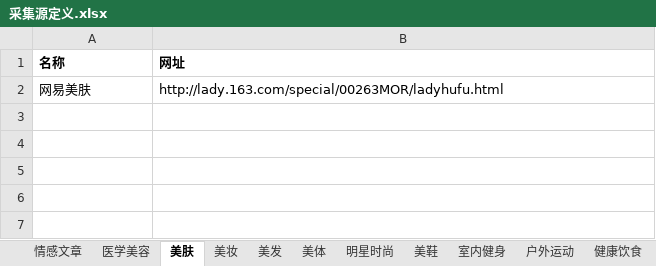
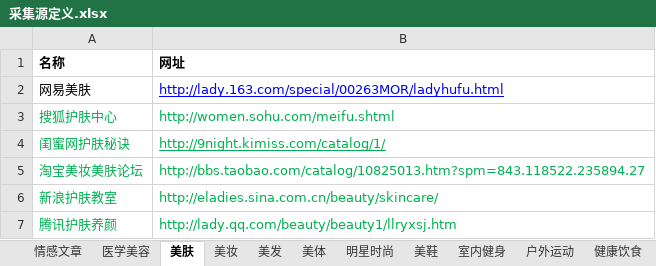
Before and after one commit to tattyFuentes/sitebuilde, an Excel workbook: doc/采集源定义.xlsx, sheet 美肤, drawn as a sheet; values as stored, in another font and other column widths than the file's, no borders; the diff names each change by its address in the sheet, - before the commit and + after, or states it on an @@ line.

```diff
--- a/doc/采集源定义.xlsx (sheet 美肤)
+++ b/doc/采集源定义.xlsx (sheet 美肤)
@@ B2 underline: off → on, text colour: black → #0000FF @@
+row 3: 搜狐护肤中心 | http://women.sohu.com/meifu.shtml
+row 4: 闺蜜网护肤秘诀 | http://9night.kimiss.com/catalog/1/
+row 5: 淘宝美妆美肤论坛 | http://bbs.taobao.com/catalog/10825013.htm?spm=843.118522.235894.27
+row 6: 新浪护肤教室 | http://eladies.sina.com.cn/beauty/skincare/
+row 7: 腾讯护肤养颜 | http://lady.qq.com/beauty/beauty1/llryxsj.htm
```
Also changed, not shown: sheet 情感文章, sheet 美妆, sheet 美体, sheet 室内健身, sheet 美鞋, sheet 娱乐, 9 more sheets, 6 other files.
